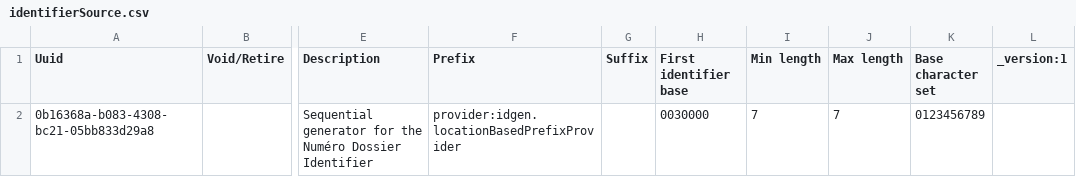
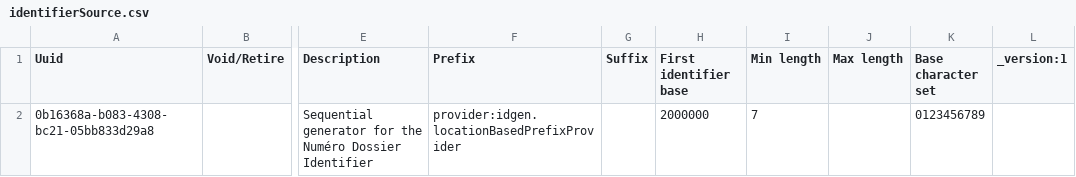
Before and after one commit to tschnei06/openmrs-config-c2c, a CSV file: configuration/idgen/identifierSource.csv, drawn as a sheet; only a part is shown, gaps mark what is left out; the diff names each change by its address in the sheet, - before the commit and + after, or states it on an @@ line.

Commit message:
C2C-74: Remove ID max length constraint

```diff
--- a/configuration/idgen/identifierSource.csv
+++ b/configuration/idgen/identifierSource.csv
-H2 (First identifier base): 0030000
+H2 (First identifier base): 2000000
-J2 (Max length): 7
+J2 (Max length): (empty)
```
